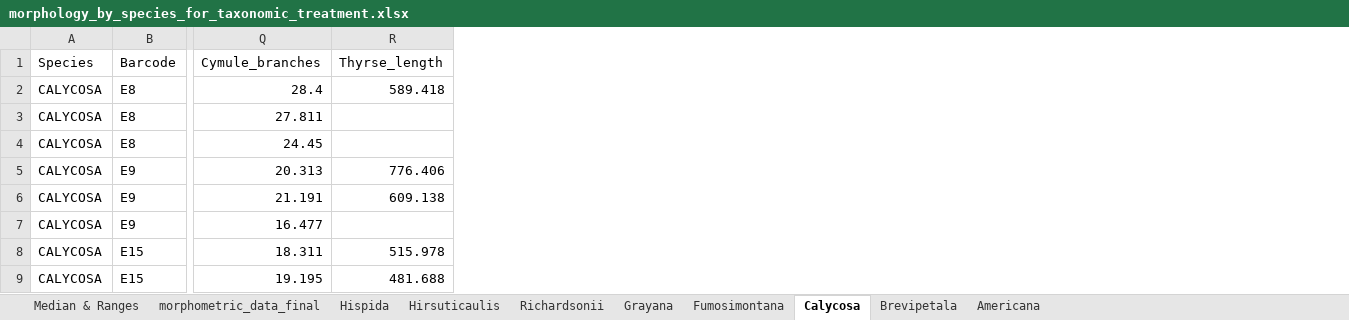
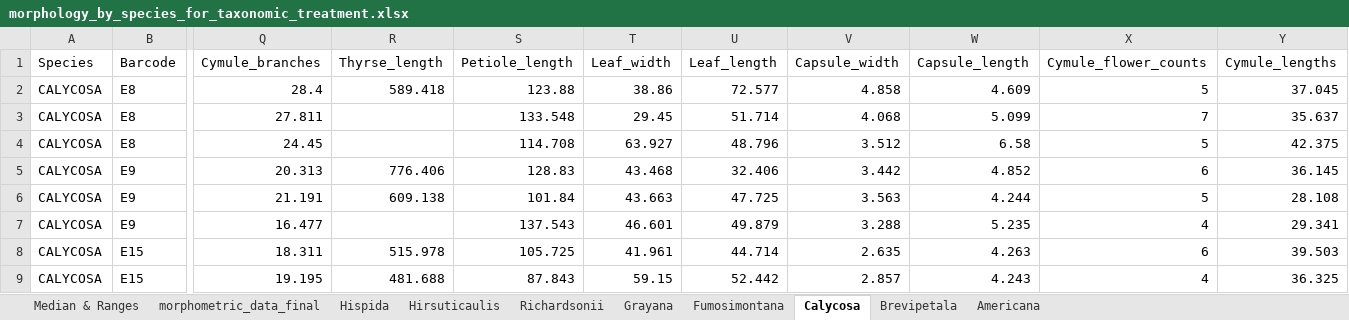
Before and after one commit to njenglewrye/Heuchera-americana-group-species-manuscript, an Excel workbook: Morphometrics/morphology_by_species_for_taxonomic_treatment.xlsx, sheet Calycosa, drawn as a sheet; only a part is shown, gaps mark what is left out; values as stored, in another font and other column widths than the file's, no borders; the diff names each change by its address in the sheet, - before the commit and + after, or states it on an @@ line.

```diff
--- a/Morphometrics/morphology_by_species_for_taxonomic_treatment.xlsx (sheet Calycosa)
+++ b/Morphometrics/morphology_by_species_for_taxonomic_treatment.xlsx (sheet Calycosa)
+column S (Petiole_length), rows 2-9: 123.88 | 133.548 | 114.708 | 128.83 | 101.84 | 137.543 | 105.725 | 87.843
+column T (Leaf_width), rows 2-9: 38.86 | 29.45 | 63.927 | 43.468 | 43.663 | 46.601 | 41.961 | 59.15
+column U (Leaf_length), rows 2-9: 72.577 | 51.714 | 48.796 | 32.406 | 47.725 | 49.879 | 44.714 | 52.442
+column V (Capsule_width), rows 2-9: 4.858 | 4.068 | 3.512 | 3.442 | 3.563 | 3.288 | 2.635 | 2.857
+column W (Capsule_length), rows 2-9: 4.609 | 5.099 | 6.58 | 4.852 | 4.244 | 5.235 | 4.263 | 4.243
+column X (Cymule_flower_counts), rows 2-9: 5 | 7 | 5 | 6 | 5 | 4 | 6 | 4
+column Y (Cymule_lengths), rows 2-9: 37.045 | 35.637 | 42.375 | 36.145 | 28.108 | 29.341 | 39.503 | 36.325
```
Also changed, not shown: sheet Fumosimontana, sheet Median & Ranges, 5 other files.
